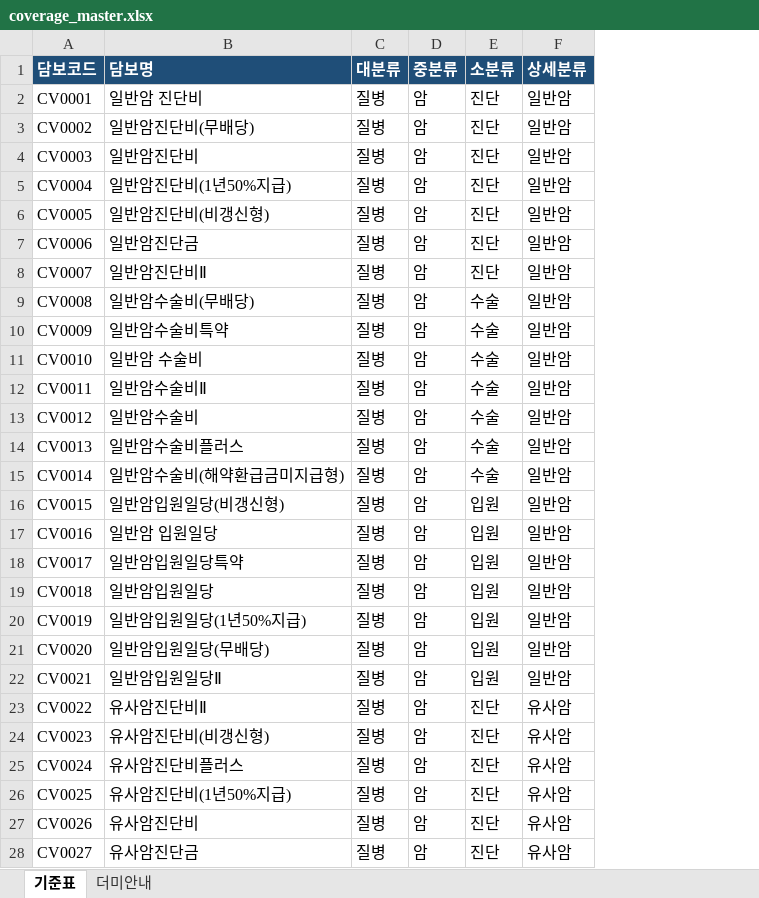
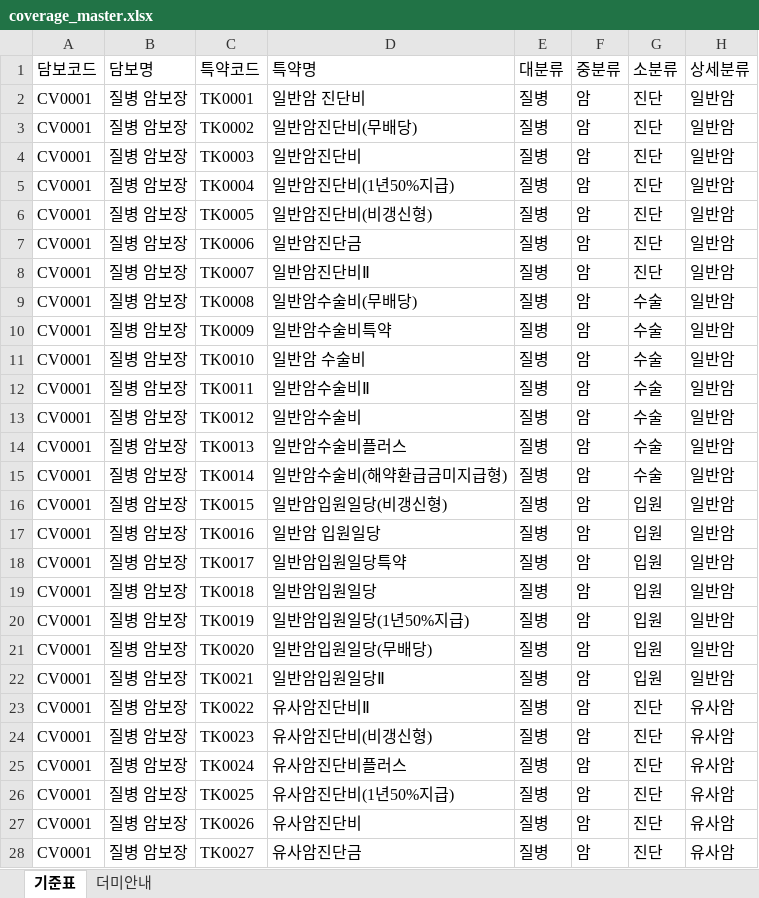
Before and after one commit to swag0323-glitch/261014, an Excel workbook: coverage_master.xlsx, sheet 기준표, drawn as a sheet; only a part is shown; values as stored, in another font and other column widths than the file's, no borders; addresses are those after the commit; the diff covers the shown part only; the diff names each change by its address in the sheet, - before the commit and + after, or states it on an @@ line.

```diff
--- a/coverage_master.xlsx (sheet 기준표)
+++ b/coverage_master.xlsx (sheet 기준표)
+column B (담보명), rows 2-28: all 질병 암보장
+column C (특약코드), rows 2-28: TK0001 | TK0002 | TK0003 | TK0004 | TK0005 | TK0006 | TK0007 | TK0008 | TK0009 | TK0010 | TK0011 | TK0012 | TK0013 | TK0014 | TK0015 | TK0016 | TK0017 | TK0018 | TK0019 | TK0020 | TK0021 | TK0022 | TK0023 | TK0024 | TK0025 | TK0026 | TK0027
@@ A1 fill: #1F4E78 → none, bold: on → off, text colour: #FFFFFF → black @@
-D1: 담보명
+D1: 특약명
@@ D1:H1 fill: #1F4E78 → none, bold: on → off, text colour: #FFFFFF → black @@
-A3 (담보코드): CV0002
+A3 (담보코드): CV0001
-A4 (담보코드): CV0003
+A4 (담보코드): CV0001
-A5 (담보코드): CV0004
+A5 (담보코드): CV0001
-A6 (담보코드): CV0005
+A6 (담보코드): CV0001
-A7 (담보코드): CV0006
+A7 (담보코드): CV0001
-A8 (담보코드): CV0007
+A8 (담보코드): CV0001
-A9 (담보코드): CV0008
+A9 (담보코드): CV0001
-A10 (담보코드): CV0009
+A10 (담보코드): CV0001
-A11 (담보코드): CV0010
+A11 (담보코드): CV0001
-A12 (담보코드): CV0011
+A12 (담보코드): CV0001
-A13 (담보코드): CV0012
+A13 (담보코드): CV0001
-A14 (담보코드): CV0013
+A14 (담보코드): CV0001
-A15 (담보코드): CV0014
+A15 (담보코드): CV0001
-A16 (담보코드): CV0015
+A16 (담보코드): CV0001
-A17 (담보코드): CV0016
+A17 (담보코드): CV0001
-A18 (담보코드): CV0017
+A18 (담보코드): CV0001
-A19 (담보코드): CV0018
+A19 (담보코드): CV0001
-A20 (담보코드): CV0019
+A20 (담보코드): CV0001
-A21 (담보코드): CV0020
+A21 (담보코드): CV0001
-A22 (담보코드): CV0021
+A22 (담보코드): CV0001
-A23 (담보코드): CV0022
+A23 (담보코드): CV0001
-A24 (담보코드): CV0023
+A24 (담보코드): CV0001
-A25 (담보코드): CV0024
+A25 (담보코드): CV0001
-A26 (담보코드): CV0025
+A26 (담보코드): CV0001
-A27 (담보코드): CV0026
+A27 (담보코드): CV0001
-A28 (담보코드): CV0027
+A28 (담보코드): CV0001
```
Also changed, not shown: 293 edited cells elsewhere in this sheet, sheet 더미안내, answer_key.xlsx, coverage_perf.xlsx, 7 other files.
